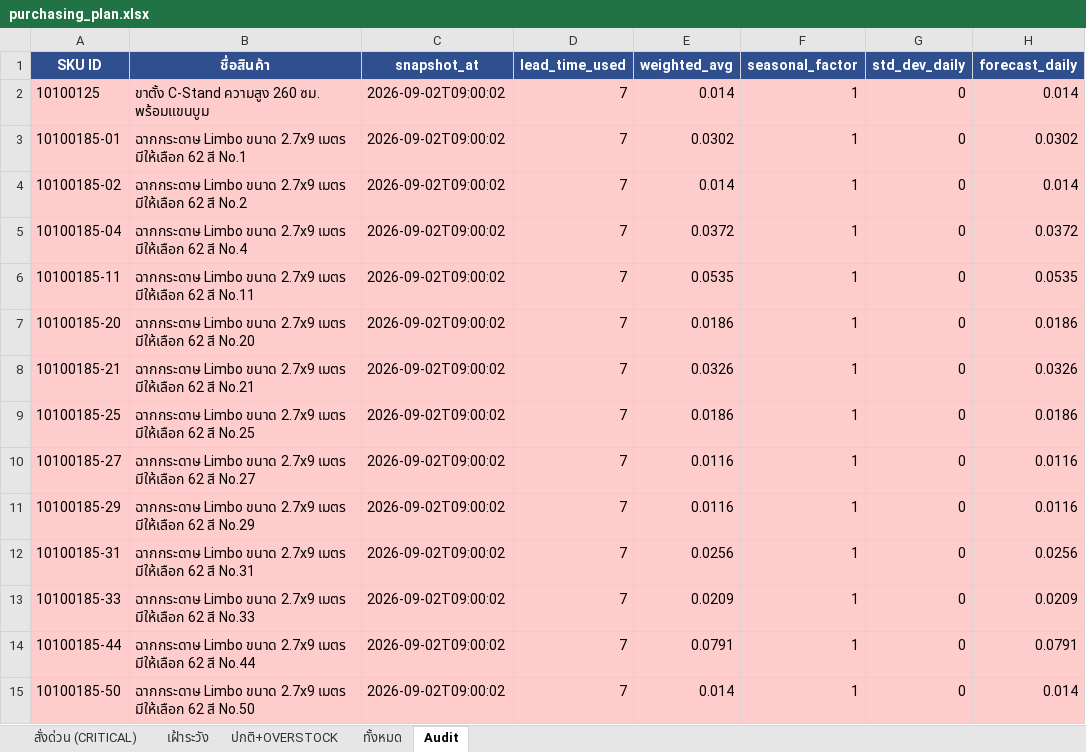
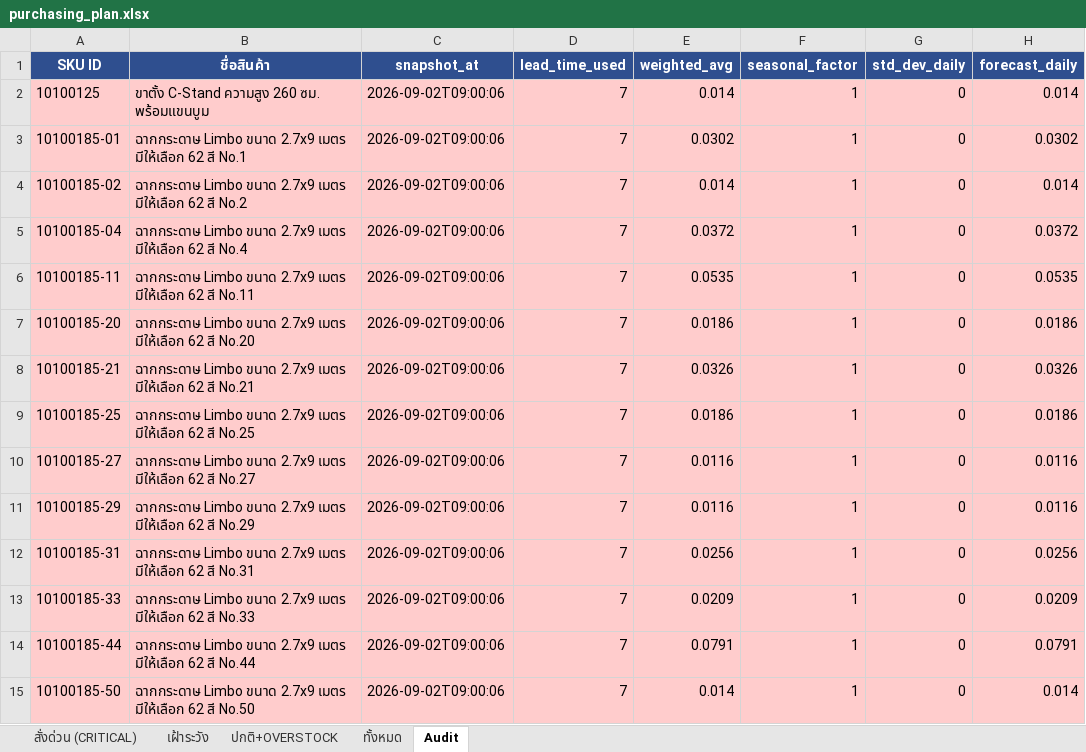
Before and after one commit to aimanproductdevelopment-design/purchase-planning, an Excel workbook: output/purchasing_plan.xlsx, sheet Audit, drawn as a sheet; only a part is shown; values as stored, in another font and other column widths than the file's, no borders; the diff covers the shown part only; the diff names each change by its address in the sheet, - before the commit and + after, or states it on an @@ line.

Commit message:
auto-update: stock 2026-09-02

```diff
--- a/output/purchasing_plan.xlsx (sheet Audit)
+++ b/output/purchasing_plan.xlsx (sheet Audit)
-C2:C15 (snapshot_at): 2026-09-02T09:00:02
+C2:C15 (snapshot_at): 2026-09-02T09:00:06
```
Also changed, not shown: 1338 edited cells elsewhere in this sheet.
